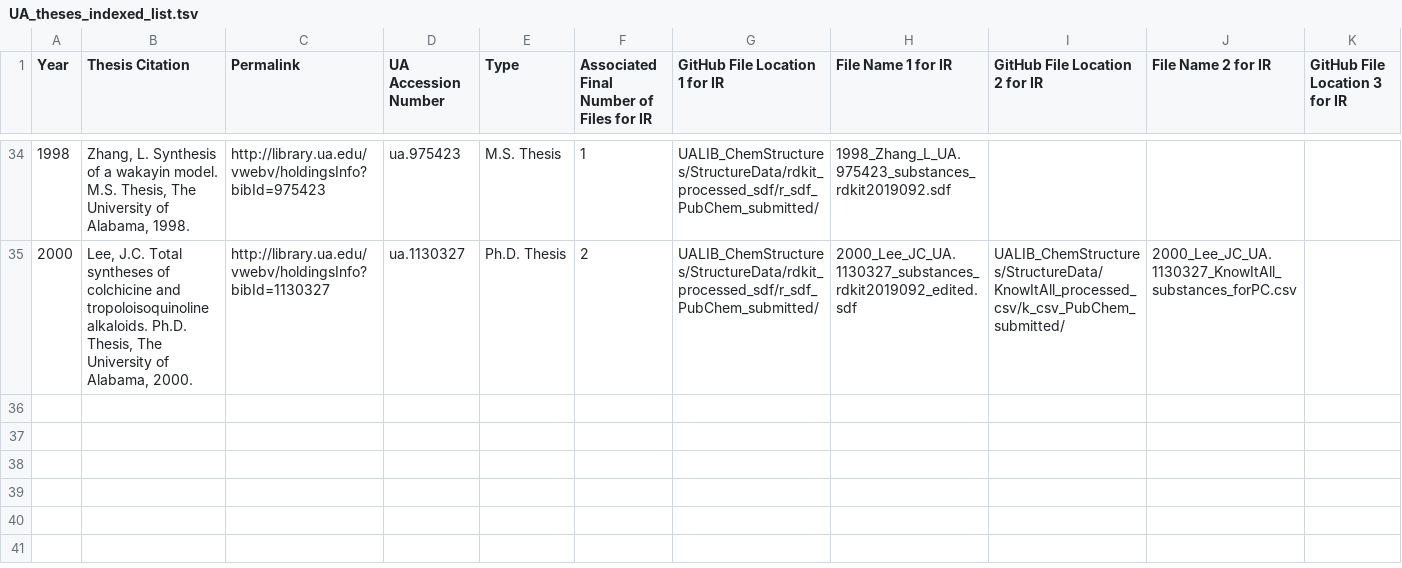
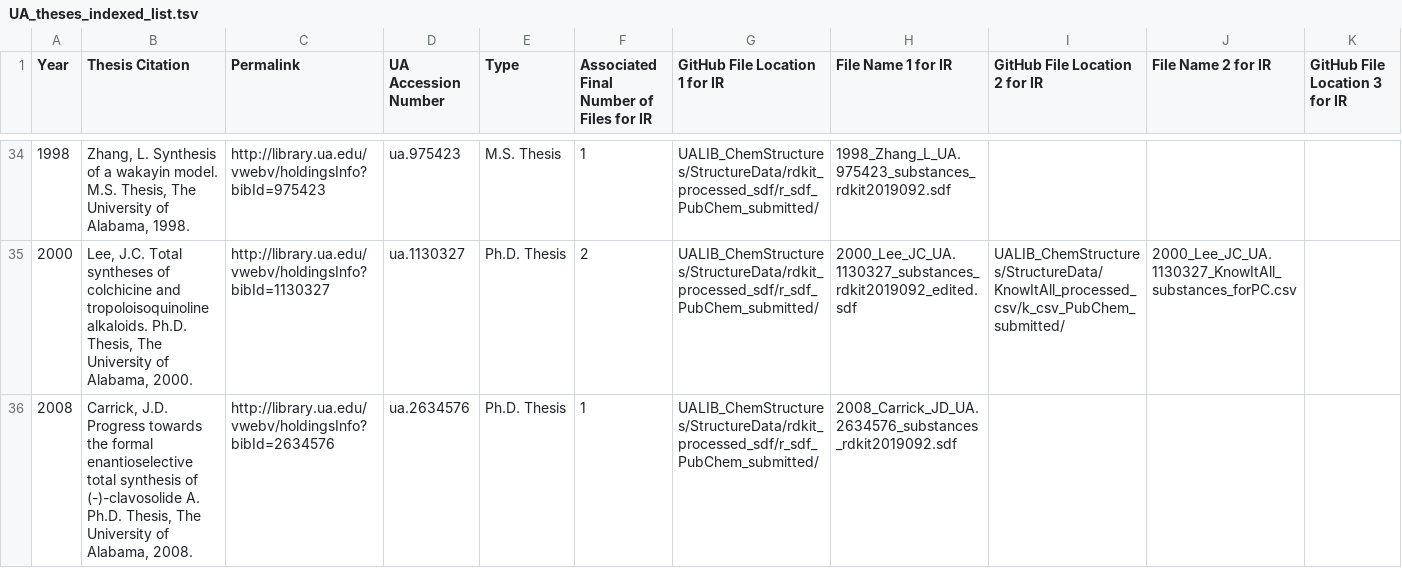
Before and after one commit to ualibweb/UALIB_ChemStructures, a TSV file: StructureData/UA_theses_indexed_list.tsv, drawn as a sheet; only a part is shown, gaps mark what is left out; rows hold the shown columns only; the diff names each change by its address in the sheet, - before the commit and + after, or states it on an @@ line.

Commit message:
update registry ID lists and templates

```diff
--- a/StructureData/UA_theses_indexed_list.tsv
+++ b/StructureData/UA_theses_indexed_list.tsv
+row 36: 2008 | Carrick, J.D. Progress towards the formal enantioselective total synthesis of (-)-clavosolide A. Ph.D. Thesis, The University of Alabama, 2008. | http://library.ua.edu/vwebv/holdingsInfo?bibId=2634576 | ua.2634576 | Ph.D. Thesis | 1 | UALIB_ChemStructures/StructureData/rdkit_processed_sdf/r_sdf_PubChem_submitted/ | 2008_Carrick_JD_UA.2634576_substances_rdkit2019092.sdf
```
Also changed, not shown: 5 other files.
